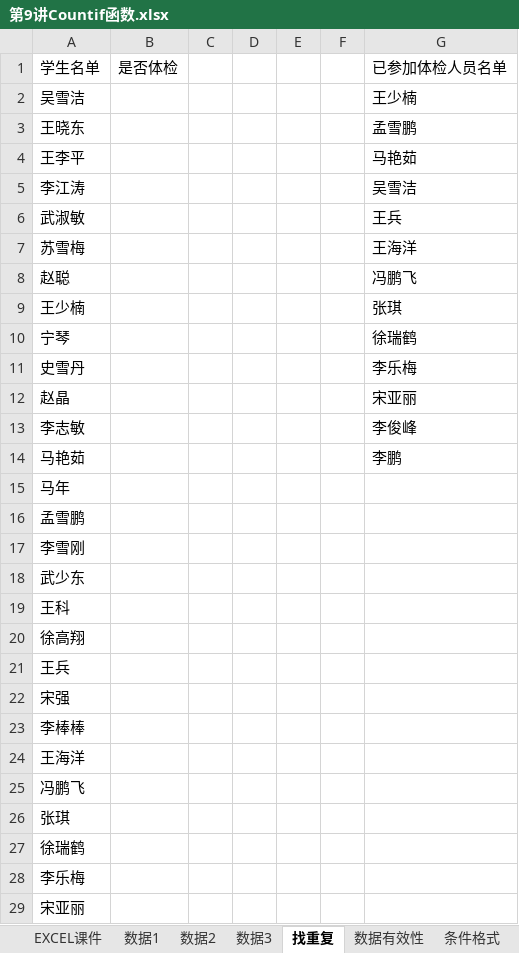
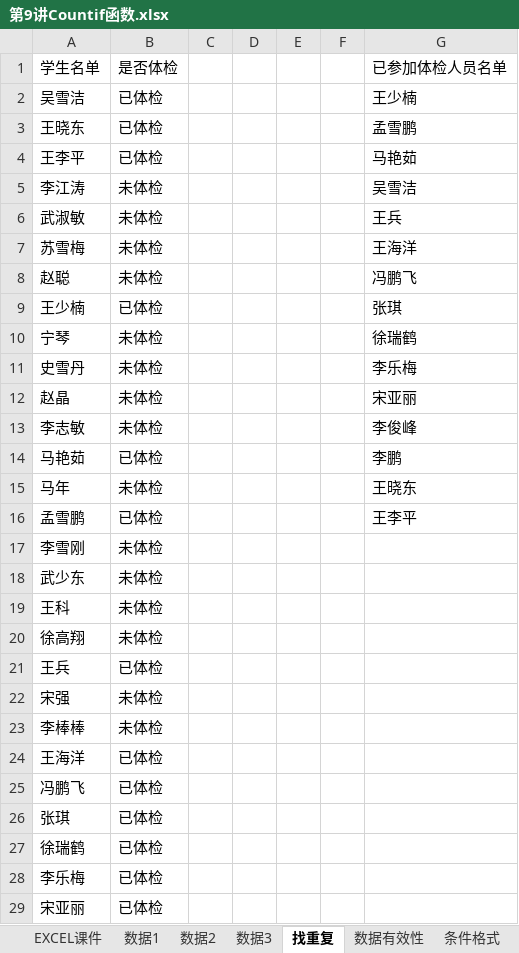
Before and after one commit to ChenJiahongfirst/xmind, an Excel workbook: Excel/9COUNTIF函数/第9讲Countif函数.xlsx, sheet 找重复, drawn as a sheet; only a part is shown; values as stored, in another font and other column widths than the file's, no borders; conditional formats not drawn; the diff covers the shown part only; the diff names each change by its address in the sheet, - before the commit and + after, or states it on an @@ line.

```diff
--- a/Excel/9COUNTIF函数/第9讲Countif函数.xlsx (sheet 找重复)
+++ b/Excel/9COUNTIF函数/第9讲Countif函数.xlsx (sheet 找重复)
-B2:B4: (empty)
+B2:B4: 已体检
-B5:B8: (empty)
+B5:B8: 未体检
-B9: (empty)
+B9: 已体检
-B10:B13: (empty)
+B10:B13: 未体检
-B14: (empty)
+B14: 已体检
-B15: (empty)
+B15: 未体检
-G15: (empty)
+G15: 王晓东
-B16: (empty)
+B16: 已体检
-G16: (empty)
+G16: 王李平
-B17:B20: (empty)
+B17:B20: 未体检
-B21: (empty)
+B21: 已体检
-B22:B23: (empty)
+B22:B23: 未体检
-B24:B29: (empty)
+B24:B29: 已体检
```
Also changed, not shown: 4 edited cells elsewhere in this sheet, sheet 数据2, sheet 数据3, sheet 数据有效性, sheet countifs, charts or pictures, 4 other files.
